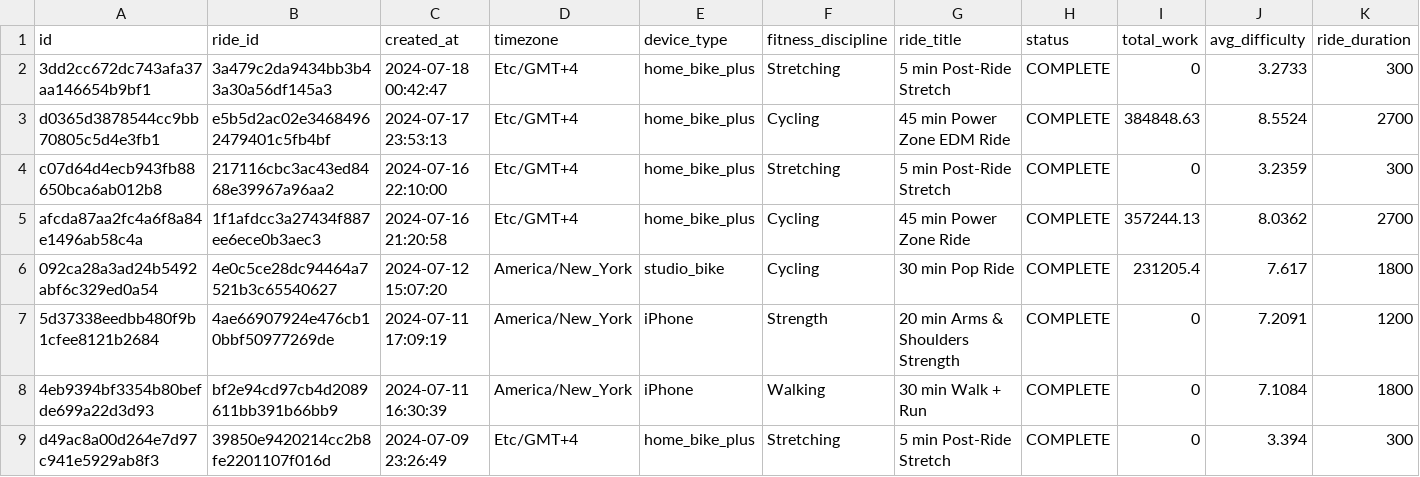
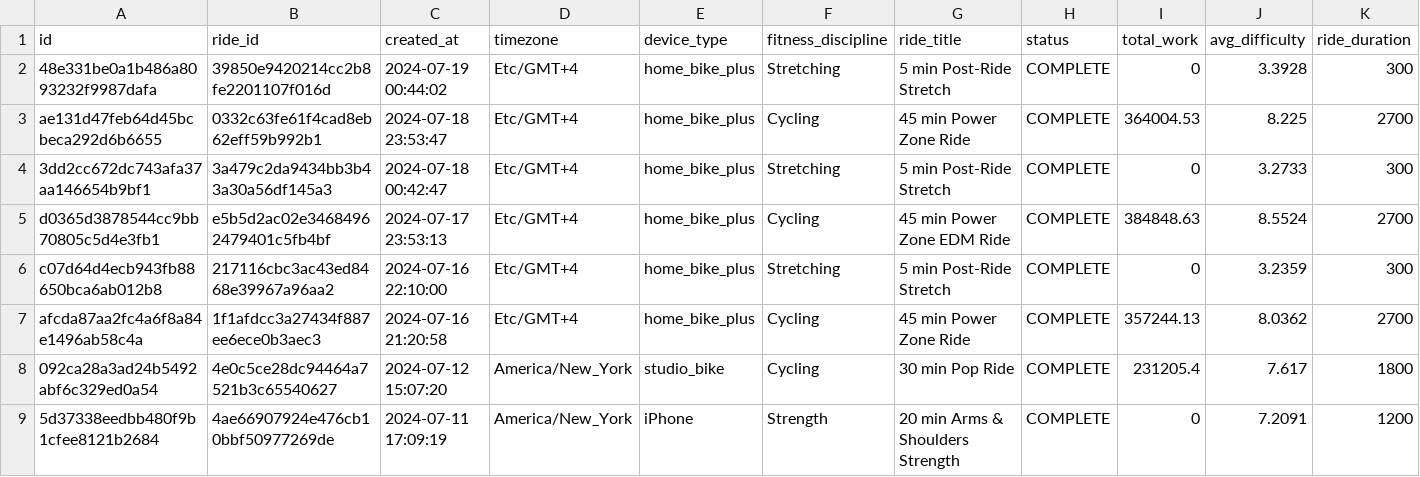
Before and after one commit to tashapiro/pelotanya, a CSV file: data/peloton_data.csv, drawn as a sheet; only a part is shown; the shorter side is filled out with more unchanged rows; rows hold the shown columns only; the diff names each change by its address in the sheet, - before the commit and + after, or states it on an @@ line.

Commit message:
Update data

```diff
--- a/data/peloton_data.csv
+++ b/data/peloton_data.csv
+row 2: 48e331be0a1b486a8093232f9987dafa | 39850e9420214cc2b8fe2201107f016d | 2024-07-19 00:44:02 | Etc/GMT+4 | home_bike_plus | Stretching | 5 min Post-Ride Stretch | COMPLETE | 0 | 3.3928 | 300
+row 3: ae131d47feb64d45bcbeca292d6b6655 | 0332c63fe61f4cad8eb62eff59b992b1 | 2024-07-18 23:53:47 | Etc/GMT+4 | home_bike_plus | Cycling | 45 min Power Zone Ride | COMPLETE | 364004.53 | 8.225 | 2700
```
